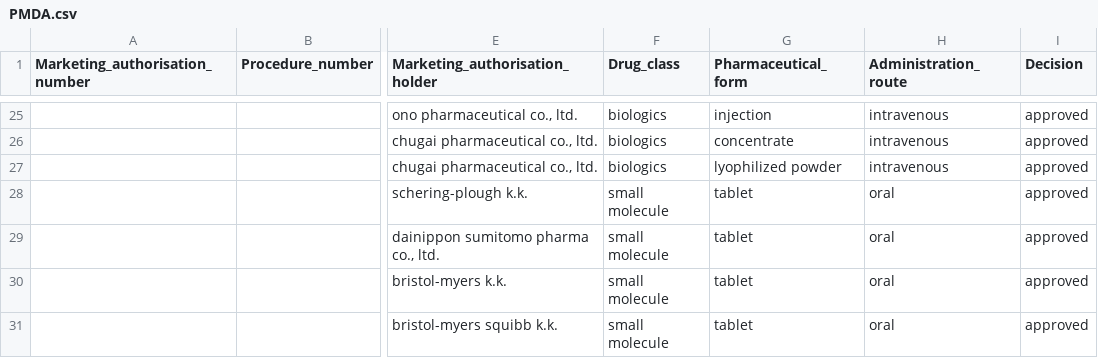
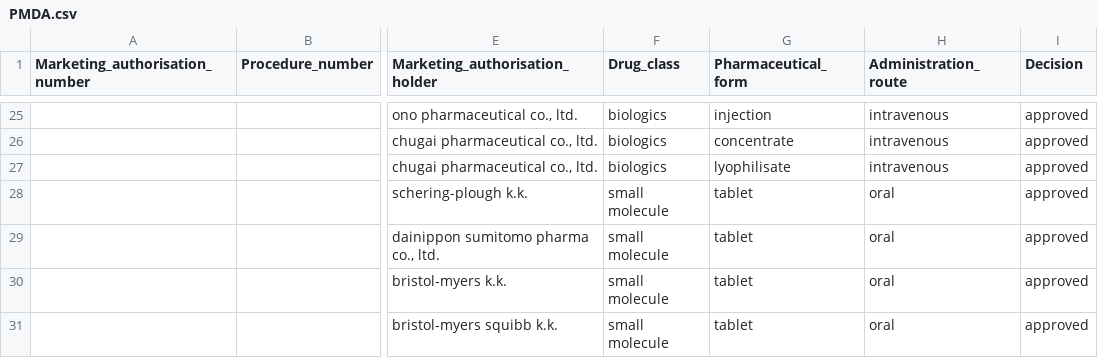
Before and after one commit to dcr-unibe-ch/DrugFork, a CSV file: data/datasets/1995/all_decisions/PMDA.csv, drawn as a sheet; only a part is shown, gaps mark what is left out; the diff covers the shown part only; the diff names each change by its address in the sheet, - before the commit and + after, or states it on an @@ line.

```diff
--- a/data/datasets/1995/all_decisions/PMDA.csv
+++ b/data/datasets/1995/all_decisions/PMDA.csv
-G27 (Pharmaceutical_form): lyophilized powder
+G27 (Pharmaceutical_form): lyophilisate
```
Also changed, not shown: 36 edited cells elsewhere in this file, data/datasets/1995/all_decisions/TGA.csv, data/datasets/1995/approved/EMA.csv, 26 other files.
